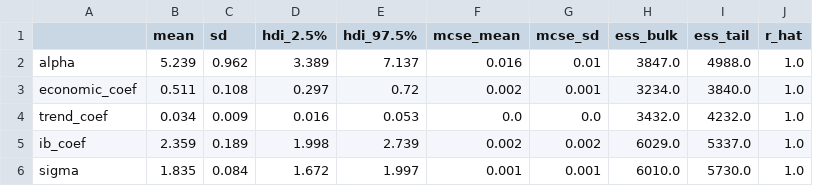
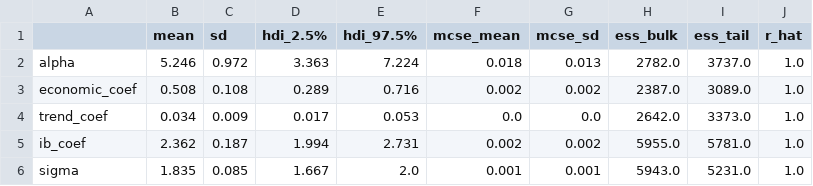
Before and after one commit to JohnFaxeJensen/Speciale, a CSV file: Code/Week4/Plots/hurricane_model_economic_trend_inverse_barometer/hurricane_model_economic_trend_inverse_barometer_summary.csv, drawn as a sheet.

```diff
--- a/Code/Week4/Plots/hurricane_model_economic_trend_inverse_barometer/hurricane_model_economic_trend_inverse_barometer_summary.csv
+++ b/Code/Week4/Plots/hurricane_model_economic_trend_inverse_barometer/hurricane_model_economic_trend_inverse_barometer_summary.csv
@@ -1,6 +1,6 @@
 ,mean,sd,hdi_2.5%,hdi_97.5%,mcse_mean,mcse_sd,ess_bulk,ess_tail,r_hat
-alpha,5.239,0.962,3.389,7.137,0.016,0.01,3847.0,4988.0,1.0
-economic_coef,0.511,0.108,0.297,0.72,0.002,0.001,3234.0,3840.0,1.0
-trend_coef,0.034,0.009,0.016,0.053,0.0,0.0,3432.0,4232.0,1.0
-ib_coef,2.359,0.189,1.998,2.739,0.002,0.002,6029.0,5337.0,1.0
-sigma,1.835,0.084,1.672,1.997,0.001,0.001,6010.0,5730.0,1.0
+alpha,5.246,0.972,3.363,7.224,0.018,0.013,2782.0,3737.0,1.0
+economic_coef,0.508,0.108,0.289,0.716,0.002,0.002,2387.0,3089.0,1.0
+trend_coef,0.034,0.009,0.017,0.053,0.0,0.0,2642.0,3373.0,1.0
+ib_coef,2.362,0.187,1.994,2.731,0.002,0.002,5955.0,5781.0,1.0
+sigma,1.835,0.085,1.667,2.0,0.001,0.001,5943.0,5231.0,1.0
```
Also changed, not shown: Code/Week4/Plots/hurricane_model_economic_water_level_trend/hurricane_model_economic_water_level_trend_summary.csv, Code/Week4/Plots/model_comparison_loo.csv, 33 other files.
